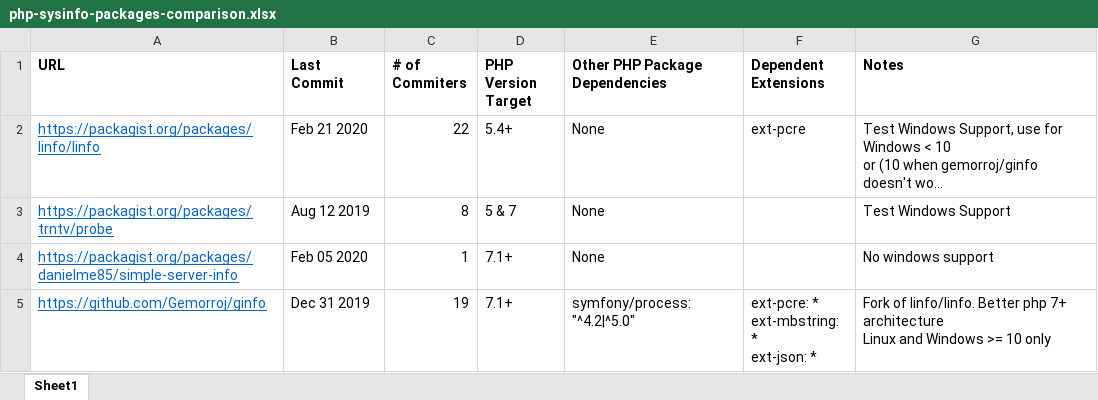
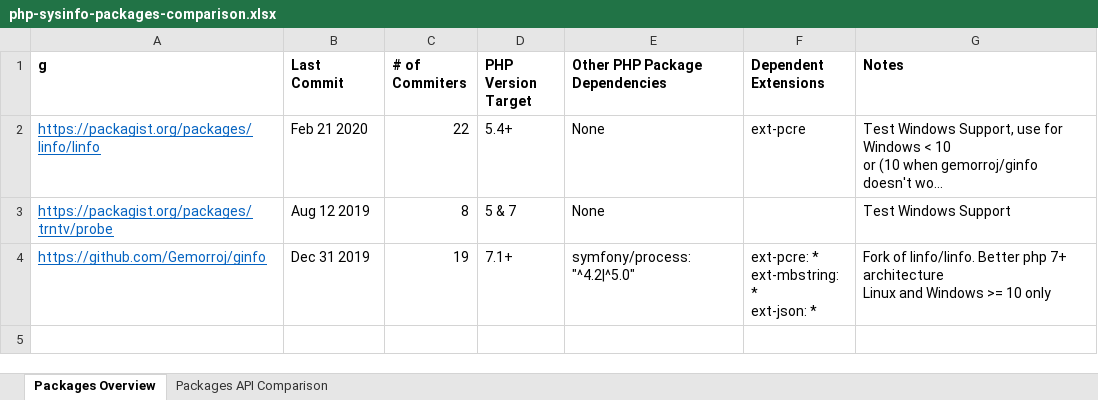
Before and after one commit to rotexdegba/linux-server-info-api, an Excel workbook: php-sysinfo-packages-comparison.xlsx, sheet Packages Overview, drawn as a sheet; long unchanged cells end in …; values as stored, in another font and other column widths than the file's, no borders; the diff names each change by its address in the sheet, - before the commit and + after, or states it on an @@ line.

Commit message:
Updated packages comparison spreadsheet.

```diff
--- a/php-sysinfo-packages-comparison.xlsx (sheet Packages Overview)
+++ b/php-sysinfo-packages-comparison.xlsx (sheet Packages Overview)
-sheet tab: Sheet1
+sheet tab: Packages Overview
+sheet tab: Packages API Comparison
-A1: URL
+A1: g
-row 4: https://packagist.org/packages/danielme85/simple-server-info | Feb 05 2020 | 1 | 7.1+ | None |  | No windows support
```
Also changed, not shown: 1 other file.
